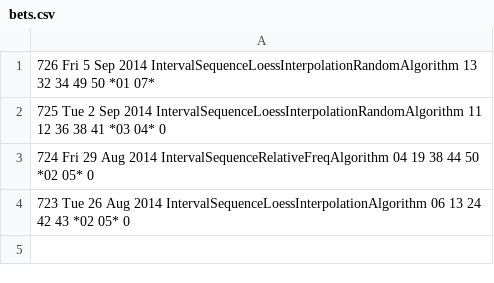
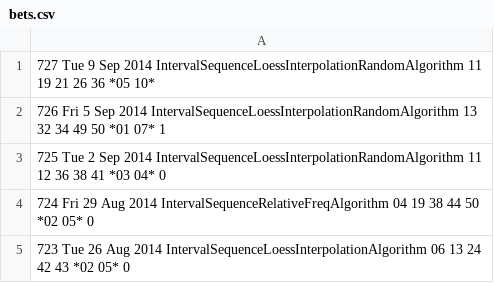
Before and after one commit to andremanuelbarbosa/euromillions-predictor, a CSV file: src/main/resources/bets.csv, drawn as a sheet.

```diff
--- a/src/main/resources/bets.csv
+++ b/src/main/resources/bets.csv
@@ -1,2 +1,3 @@
-726  Fri  5 Sep 2014                IntervalSequenceLoessInterpolationRandomAlgorithm  13 32 34 49 50 *01 07*
+727  Tue  9 Sep 2014                IntervalSequenceLoessInterpolationRandomAlgorithm  11 19 21 26 36 *05 10*
+726  Fri  5 Sep 2014                IntervalSequenceLoessInterpolationRandomAlgorithm  13 32 34 49 50 *01 07*  1
 725  Tue  2 Sep 2014                IntervalSequenceLoessInterpolationRandomAlgorithm  11 12 36 38 41 *03 04*  0
```
Also changed, not shown: src/main/resources/draws.csv.
